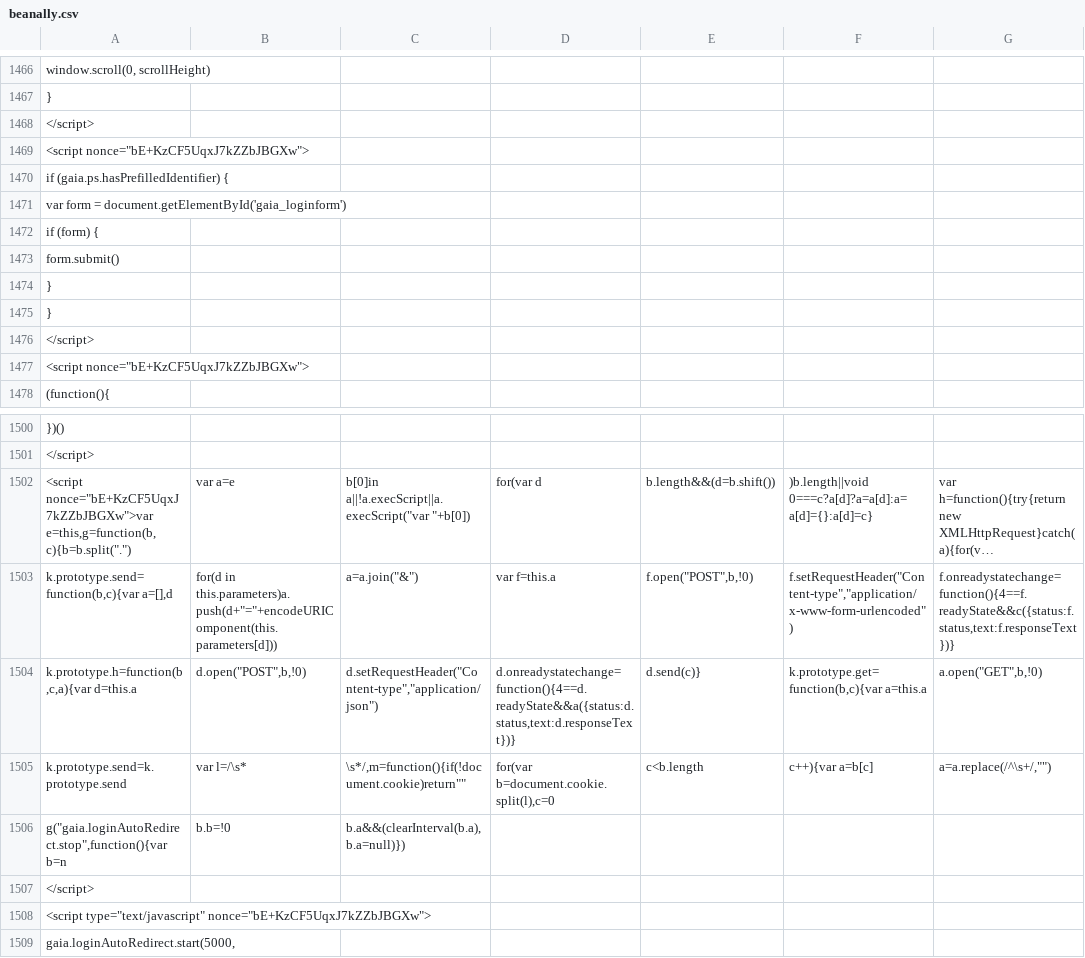
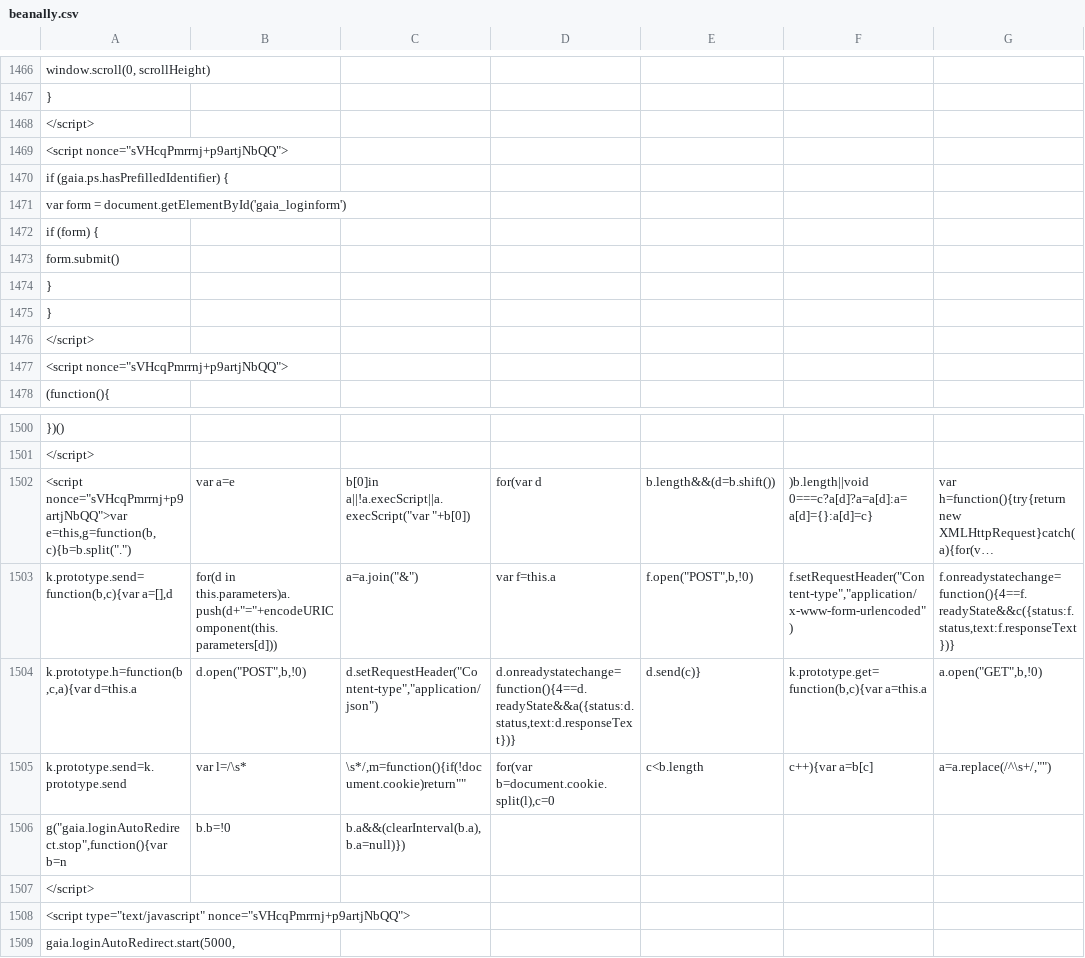
Before and after one commit to duallain/beanally, a CSV file: beanally.csv, drawn as a sheet; only a part is shown, gaps mark what is left out; long unchanged cells end in …; the diff covers the shown part only; the diff names each change by its address in the sheet, - before the commit and + after, or states it on an @@ line.

```diff
--- a/beanally.csv
+++ b/beanally.csv
-A1469: <script nonce="bE+KzCF5UqxJ7kZZbJBGXw">
+A1469: <script nonce="sVHcqPmrrnj+p9artjNbQQ">
-A1477: <script nonce="bE+KzCF5UqxJ7kZZbJBGXw">
+A1477: <script nonce="sVHcqPmrrnj+p9artjNbQQ">
-A1502: <script nonce="bE+KzCF5UqxJ7kZZbJBGXw">var e=this,g=function(b,c){b=b.split(".")
+A1502: <script nonce="sVHcqPmrrnj+p9artjNbQQ">var e=this,g=function(b,c){b=b.split(".")
-A1508: <script type="text/javascript" nonce="bE+KzCF5UqxJ7kZZbJBGXw">
+A1508: <script type="text/javascript" nonce="sVHcqPmrrnj+p9artjNbQQ">
```
Also changed, not shown: 8 edited cells elsewhere in this file.
